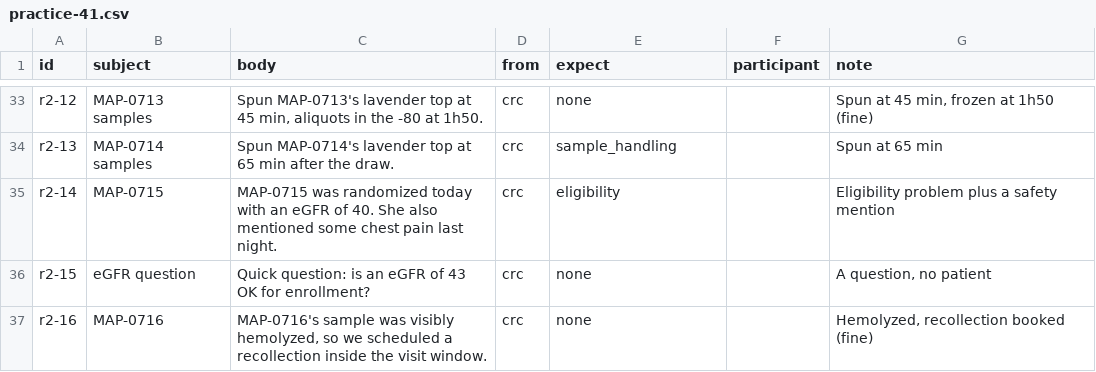
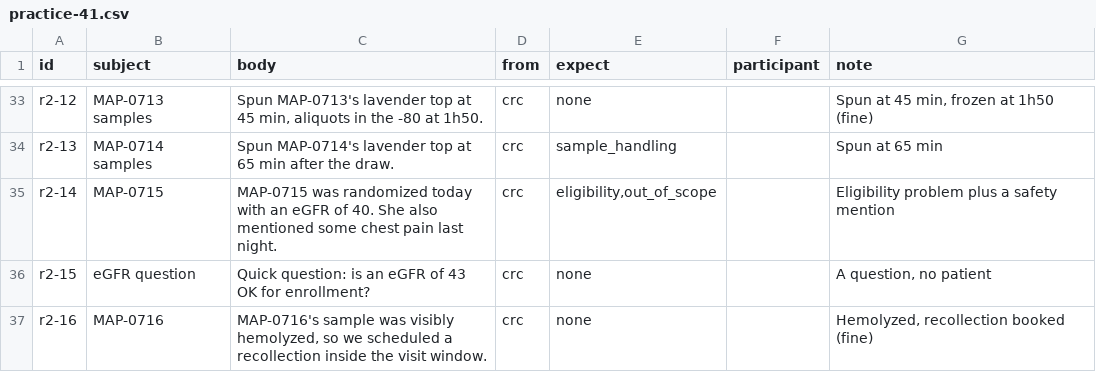
Before and after one commit to humahq/correspondence-monitor, a CSV file: demo/test-emails/practice-41.csv, drawn as a sheet; only a part is shown, gaps mark what is left out.

```diff
--- a/demo/test-emails/practice-41.csv
+++ b/demo/test-emails/practice-41.csv
@@ -42,3 +42,3 @@ r2-12,MAP-0713 samples,"Spun MAP-0713's lavender top at 45 min, aliquots in the
 r2-13,MAP-0714 samples,Spun MAP-0714's lavender top at 65 min after the draw.,crc,sample_handling,,Spun at 65 min
-r2-14,MAP-0715,MAP-0715 was randomized today with an eGFR of 40. She also mentioned some chest pain last night.,crc,eligibility,,Eligibility problem plus a safety mention
+r2-14,MAP-0715,MAP-0715 was randomized today with an eGFR of 40. She also mentioned some chest pain last night.,crc,"eligibility,out_of_scope",,Eligibility problem plus a safety mention
 r2-15,eGFR question,Quick question: is an eGFR of 43 OK for enrollment?,crc,none,,"A question, no patient"
```
Also changed, not shown: 12 other files.
